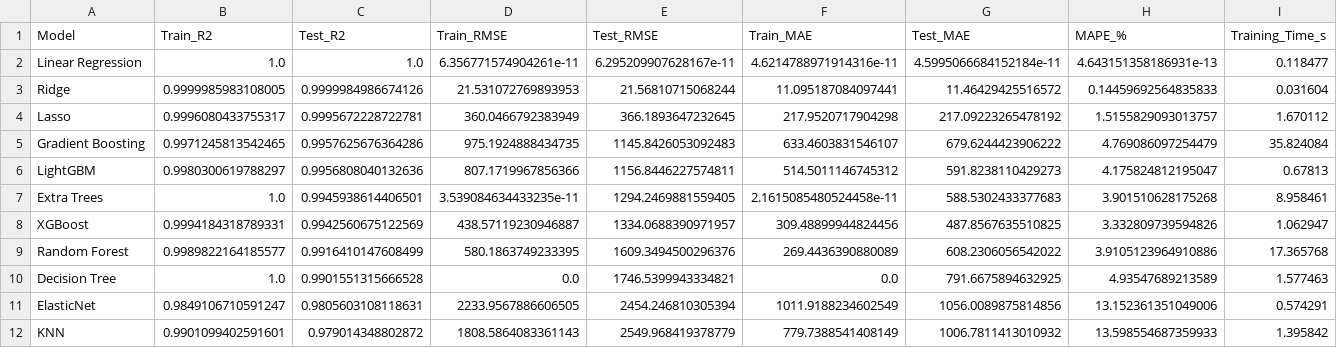
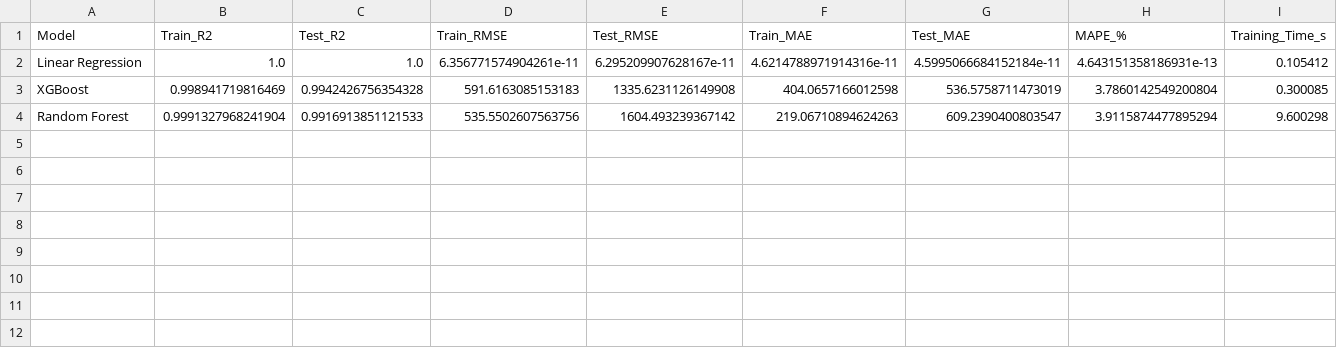
Before and after one commit to anmolshukla13/Reservoir-production-optimization, a CSV file: models/model_comparison_report.csv, drawn as a sheet.

```diff
--- a/models/model_comparison_report.csv
+++ b/models/model_comparison_report.csv
@@ -1,12 +1,4 @@
 Model,Train_R2,Test_R2,Train_RMSE,Test_RMSE,Train_MAE,Test_MAE,MAPE_%,Training_Time_s
-Linear Regression,1.0,1.0,6.356771574904261e-11,6.295209907628167e-11,4.6214788971914316e-11,4.5995066684152184e-11,4.643151358186931e-13,0.118477
-Ridge,0.9999985983108005,0.9999984986674126,21.531072769893953,21.56810715068244,11.095187084097441,11.46429425516572,0.14459692564835833,0.031604
-Lasso,0.9996080433755317,0.9995672228722781,360.0466792383949,366.1893647232645,217.9520717904298,217.09223265478192,1.5155829093013757,1.670112
-Gradient Boosting,0.9971245813542465,0.9957625676364286,975.1924888434735,1145.8426053092483,633.4603831546107,679.6244423906222,4.769086097254479,35.824084
-LightGBM,0.9980300619788297,0.9956808040132636,807.1719967856366,1156.8446227574811,514.5011146745312,591.8238110429273,4.175824812195047,0.67813
-Extra Trees,1.0,0.9945938614406501,3.539084634433235e-11,1294.2469881559405,2.1615085480524458e-11,588.5302433377683,3.901510628175268,8.958461
-XGBoost,0.9994184318789331,0.9942560675122569,438.57119230946887,1334.0688390971957,309.48899944824456,487.8567635510825,3.332809739594826,1.062947
-Random Forest,0.9989822164185577,0.9916410147608499,580.1863749233395,1609.3494500296376,269.4436390880089,608.2306056542022,3.9105123964910886,17.365768
-Decision Tree,1.0,0.9901551315666528,0.0,1746.5399943334821,0.0,791.6675894632925,4.93547689213589,1.577463
-ElasticNet,0.9849106710591247,0.9805603108118631,2233.9567886606505,2454.246810305394,1011.9188234602549,1056.0089875814856,13.152361351049006,0.574291
-KNN,0.9901099402591601,0.979014348802872,1808.5864083361143,2549.968419378779,779.7388541408149,1006.7811413010932,13.598554687359933,1.395842
+Linear Regression,1.0,1.0,6.356771574904261e-11,6.295209907628167e-11,4.6214788971914316e-11,4.5995066684152184e-11,4.643151358186931e-13,0.105412
+XGBoost,0.998941719816469,0.9942426756354328,591.6163085153183,1335.6231126149908,404.0657166012598,536.5758711473019,3.7860142549200804,0.300085
+Random Forest,0.9991327968241904,0.9916913851121533,535.5502607563756,1604.493239367142,219.06710894624263,609.2390400803547,3.9115874477895294,9.600298
```
Also changed, not shown: 2 other files.
